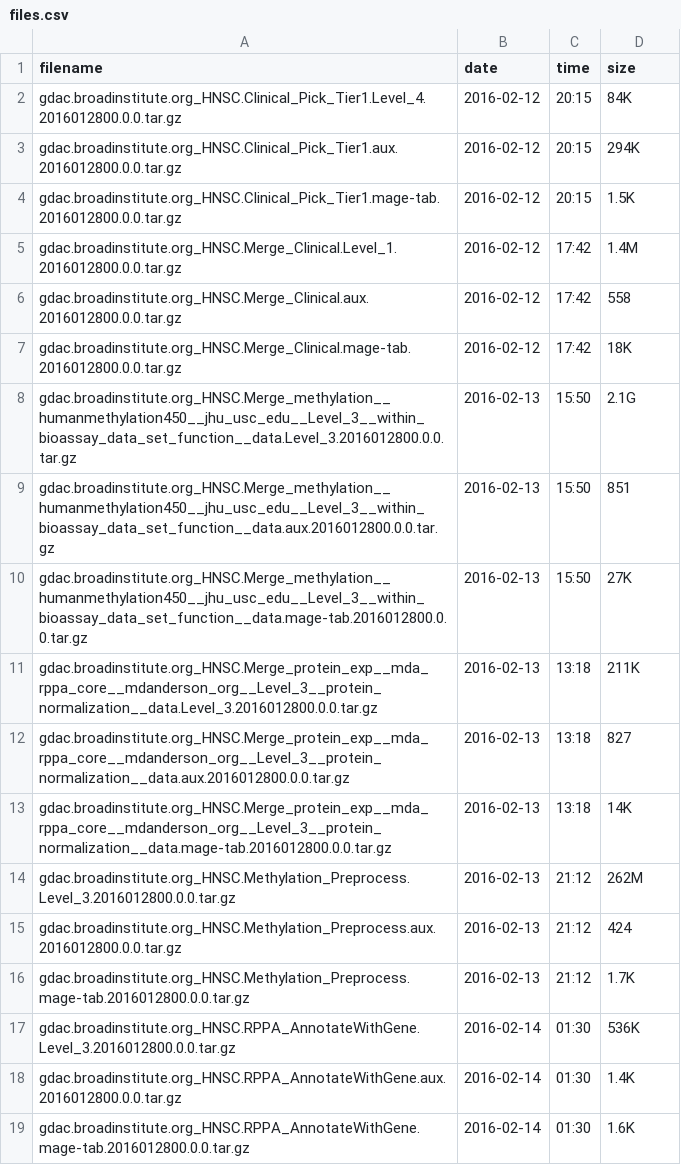
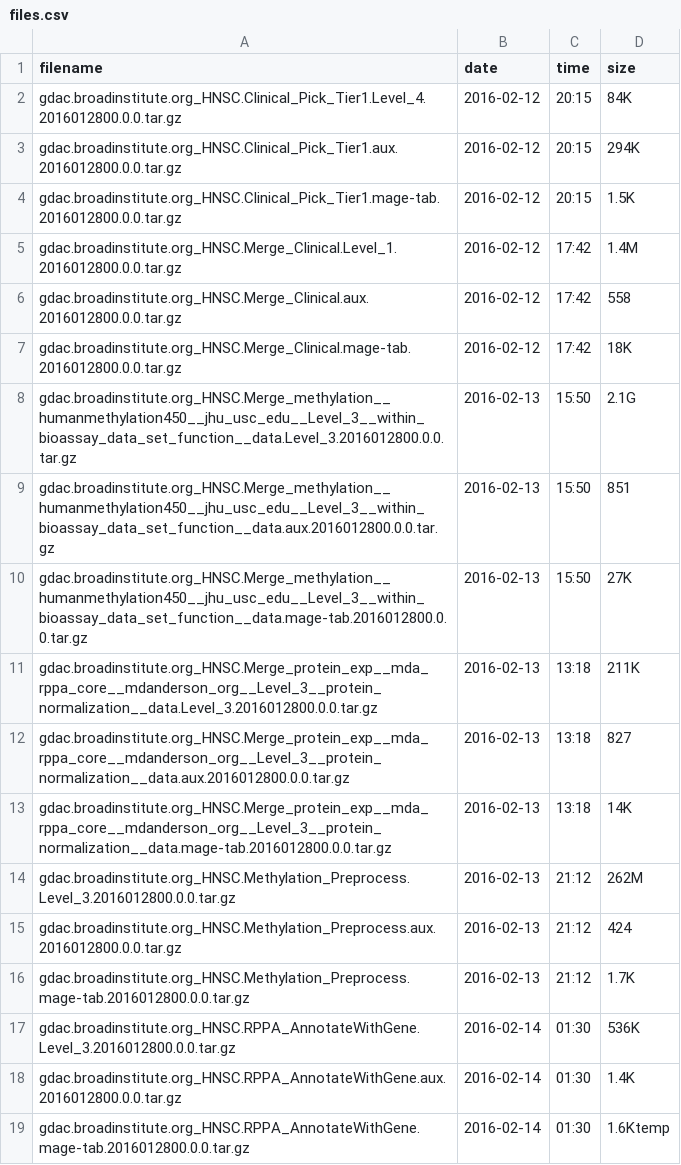
Before and after one commit to MRCIEU/rhds-tcga, a CSV file: files.csv, drawn as a sheet.

Commit message:
accident

```diff
--- a/files.csv
+++ b/files.csv
@@ -18,2 +18,2 @@ gdac.broadinstitute.org_HNSC.RPPA_AnnotateWithGene.Level_3.2016012800.0.0.tar.gz
 gdac.broadinstitute.org_HNSC.RPPA_AnnotateWithGene.aux.2016012800.0.0.tar.gz,2016-02-14,01:30,1.4K
-gdac.broadinstitute.org_HNSC.RPPA_AnnotateWithGene.mage-tab.2016012800.0.0.tar.gz,2016-02-14,01:30,1.6K
+gdac.broadinstitute.org_HNSC.RPPA_AnnotateWithGene.mage-tab.2016012800.0.0.tar.gz,2016-02-14,01:30,1.6Ktemp
```
